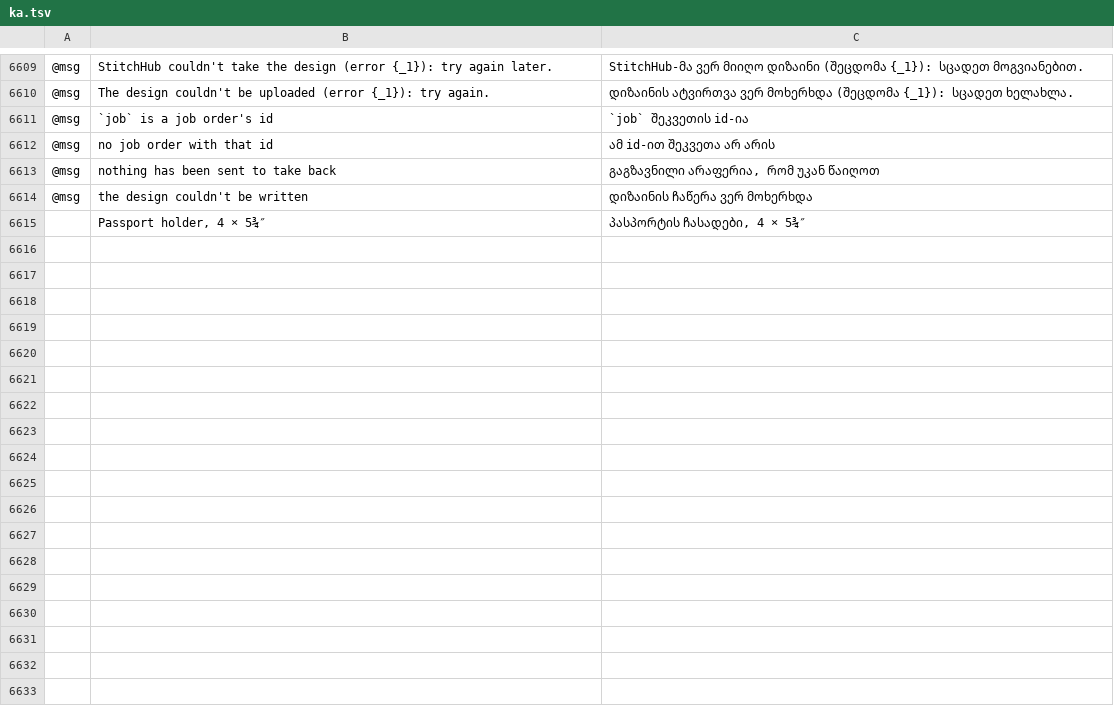
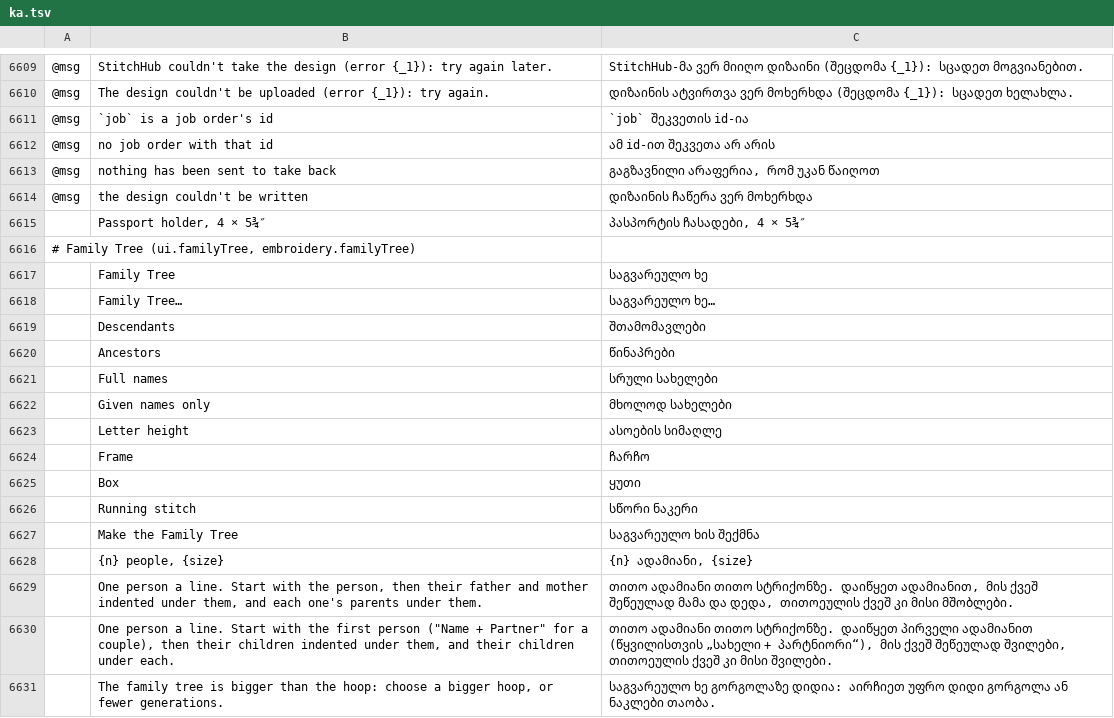
Before and after one commit to Stitchwright/StitchFoundry, a TSV file: crates/ui-egui/src/i18n/ka.tsv, drawn as a sheet; only a part is shown, gaps mark what is left out; the diff names each change by its address in the sheet, - before the commit and + after, or states it on an @@ line.

```diff
--- a/crates/ui-egui/src/i18n/ka.tsv
+++ b/crates/ui-egui/src/i18n/ka.tsv
+row 6616: # Family Tree (ui.familyTree, embroidery.familyTree)
+row 6617:  | Family Tree | საგვარეულო ხე
+row 6618:  | Family Tree… | საგვარეულო ხე…
+row 6619:  | Descendants | შთამომავლები
+row 6620:  | Ancestors | წინაპრები
+row 6621:  | Full names | სრული სახელები
+row 6622:  | Given names only | მხოლოდ სახელები
+row 6623:  | Letter height | ასოების სიმაღლე
+row 6624:  | Frame | ჩარჩო
+row 6625:  | Box | ყუთი
+row 6626:  | Running stitch | სწორი ნაკერი
+row 6627:  | Make the Family Tree | საგვარეულო ხის შექმნა
+row 6628:  | {n} people, {size} | {n} ადამიანი, {size}
+row 6629:  | One person a line. Start with the person, then their father and mother indented under them, and each one's parents under them. | თითო ადამიანი თითო სტრიქონზე. დაიწყეთ ადამიანით, მის ქვეშ შეწეულად მამა და დედა, თითოეულის ქვეშ კი მისი მშობლები.
+row 6630:  | One person a line. Start with the first person ("Name + Partner" for a couple), then their children indented under them, and their children under each. | თითო ადამიანი თითო სტრიქონზე. დაიწყეთ პირველი ადამიანით (წყვილისთვის „სახელი + პარტნიორი“), მის ქვეშ შეწეულად შვილები, თითოეულის ქვეშ კი მისი შვილები.
+row 6631:  | The family tree is bigger than the hoop: choose a bigger hoop, or fewer generations. | საგვარეულო ხე გორგოლაზე დიდია: აირჩიეთ უფრო დიდი გორგოლა ან ნაკლები თაობა.
```
Also changed, not shown: crates/ui-egui/src/i18n/bg.tsv, crates/ui-egui/src/i18n/el.tsv, 27 other files.
